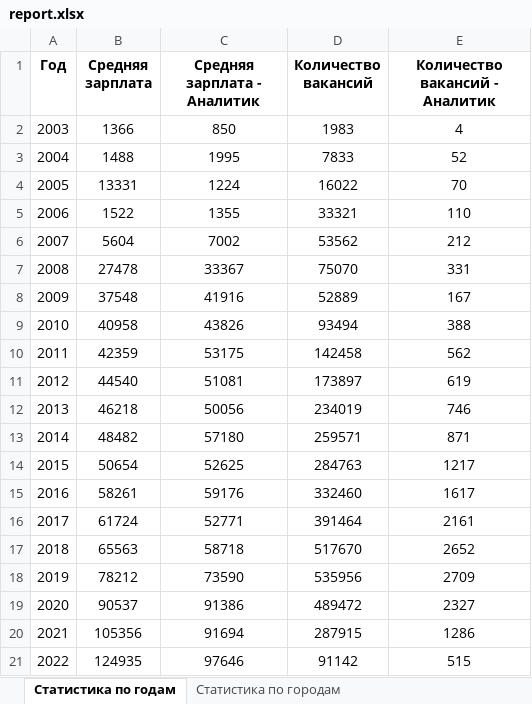
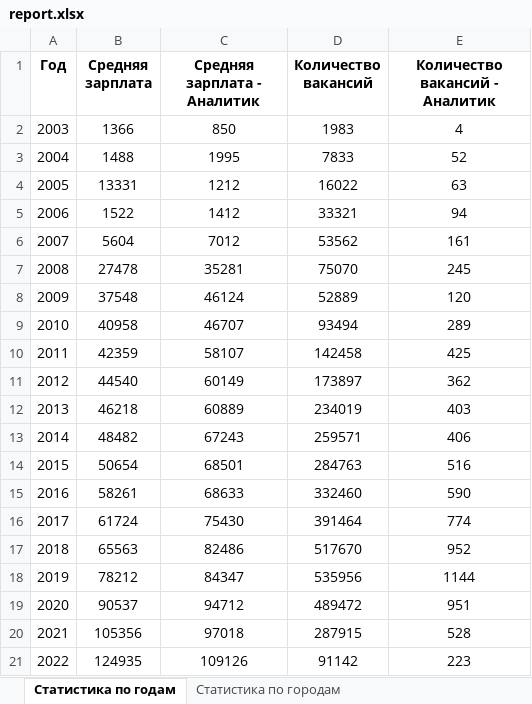
Before and after one commit to einszwaidrei/Vaganova, an Excel workbook: report.xlsx, sheet Статистика по годам, drawn as a sheet; values as stored, in another font and other column widths than the file's, no borders; the diff names each change by its address in the sheet, - before the commit and + after, or states it on an @@ line.

Commit message:
Статистика по городам

```diff
--- a/report.xlsx (sheet Статистика по годам)
+++ b/report.xlsx (sheet Статистика по годам)
-C4 (Средняя зарплата - Аналитик): 1224
+C4 (Средняя зарплата - Аналитик): 1212
-E4 (Количество вакансий - Аналитик): 70
+E4 (Количество вакансий - Аналитик): 63
-C5 (Средняя зарплата - Аналитик): 1355
+C5 (Средняя зарплата - Аналитик): 1412
-E5 (Количество вакансий - Аналитик): 110
+E5 (Количество вакансий - Аналитик): 94
-C6 (Средняя зарплата - Аналитик): 7002
+C6 (Средняя зарплата - Аналитик): 7012
-E6 (Количество вакансий - Аналитик): 212
+E6 (Количество вакансий - Аналитик): 161
-C7 (Средняя зарплата - Аналитик): 33367
+C7 (Средняя зарплата - Аналитик): 35281
-E7 (Количество вакансий - Аналитик): 331
+E7 (Количество вакансий - Аналитик): 245
-C8 (Средняя зарплата - Аналитик): 41916
+C8 (Средняя зарплата - Аналитик): 46124
-E8 (Количество вакансий - Аналитик): 167
+E8 (Количество вакансий - Аналитик): 120
-C9 (Средняя зарплата - Аналитик): 43826
+C9 (Средняя зарплата - Аналитик): 46707
-E9 (Количество вакансий - Аналитик): 388
+E9 (Количество вакансий - Аналитик): 289
-C10 (Средняя зарплата - Аналитик): 53175
+C10 (Средняя зарплата - Аналитик): 58107
-E10 (Количество вакансий - Аналитик): 562
+E10 (Количество вакансий - Аналитик): 425
-C11 (Средняя зарплата - Аналитик): 51081
+C11 (Средняя зарплата - Аналитик): 60149
-E11 (Количество вакансий - Аналитик): 619
+E11 (Количество вакансий - Аналитик): 362
-C12 (Средняя зарплата - Аналитик): 50056
+C12 (Средняя зарплата - Аналитик): 60889
-E12 (Количество вакансий - Аналитик): 746
+E12 (Количество вакансий - Аналитик): 403
-C13 (Средняя зарплата - Аналитик): 57180
+C13 (Средняя зарплата - Аналитик): 67243
-E13 (Количество вакансий - Аналитик): 871
+E13 (Количество вакансий - Аналитик): 406
-C14 (Средняя зарплата - Аналитик): 52625
+C14 (Средняя зарплата - Аналитик): 68501
-E14 (Количество вакансий - Аналитик): 1217
+E14 (Количество вакансий - Аналитик): 516
-C15 (Средняя зарплата - Аналитик): 59176
+C15 (Средняя зарплата - Аналитик): 68633
-E15 (Количество вакансий - Аналитик): 1617
+E15 (Количество вакансий - Аналитик): 590
-C16 (Средняя зарплата - Аналитик): 52771
+C16 (Средняя зарплата - Аналитик): 75430
-E16 (Количество вакансий - Аналитик): 2161
+E16 (Количество вакансий - Аналитик): 774
-C17 (Средняя зарплата - Аналитик): 58718
+C17 (Средняя зарплата - Аналитик): 82486
-E17 (Количество вакансий - Аналитик): 2652
+E17 (Количество вакансий - Аналитик): 952
-C18 (Средняя зарплата - Аналитик): 73590
+C18 (Средняя зарплата - Аналитик): 84347
-E18 (Количество вакансий - Аналитик): 2709
+E18 (Количество вакансий - Аналитик): 1144
-C19 (Средняя зарплата - Аналитик): 91386
+C19 (Средняя зарплата - Аналитик): 94712
-E19 (Количество вакансий - Аналитик): 2327
+E19 (Количество вакансий - Аналитик): 951
-C20 (Средняя зарплата - Аналитик): 91694
+C20 (Средняя зарплата - Аналитик): 97018
-E20 (Количество вакансий - Аналитик): 1286
+E20 (Количество вакансий - Аналитик): 528
-C21 (Средняя зарплата - Аналитик): 97646
+C21 (Средняя зарплата - Аналитик): 109126
-E21 (Количество вакансий - Аналитик): 515
+E21 (Количество вакансий - Аналитик): 223
```
Also changed, not shown: sheet Статистика по городам, 3 other files.
